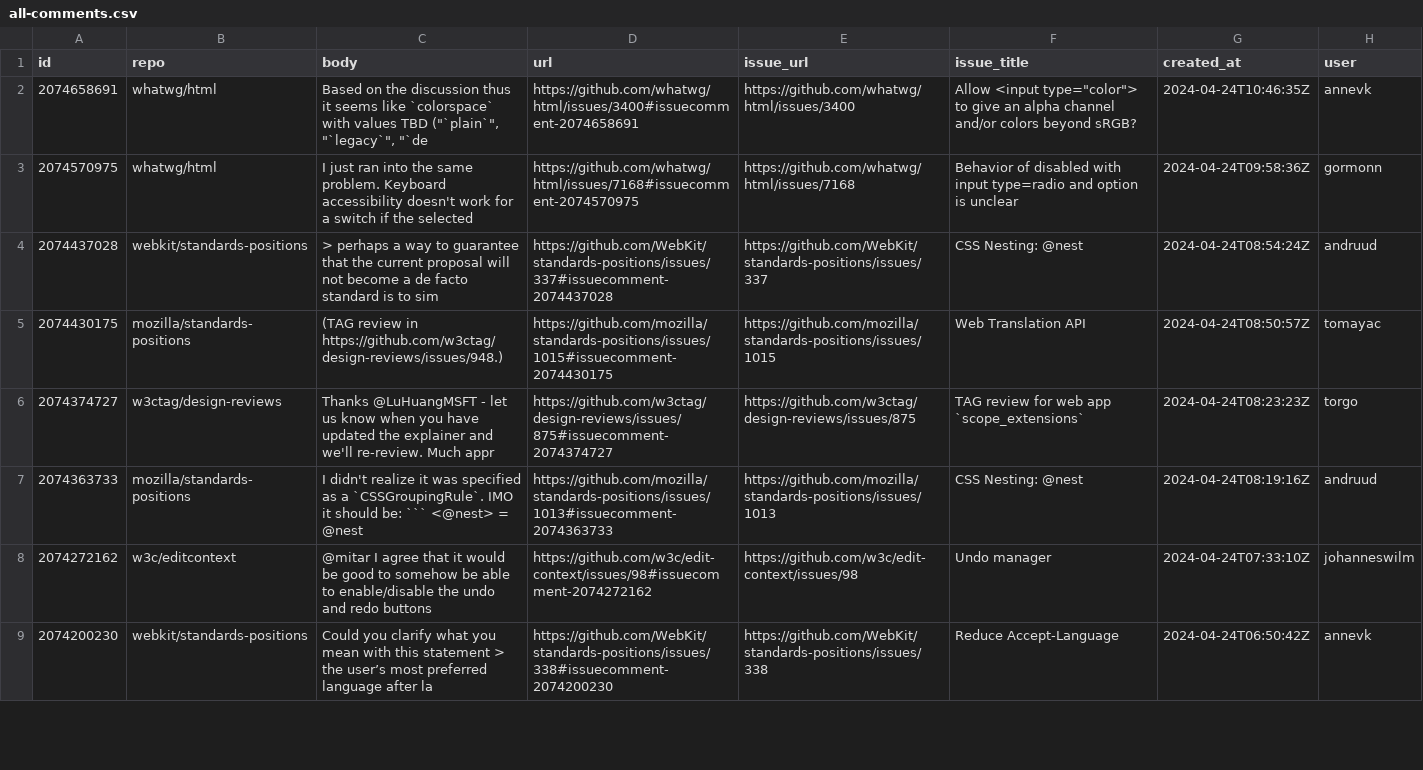
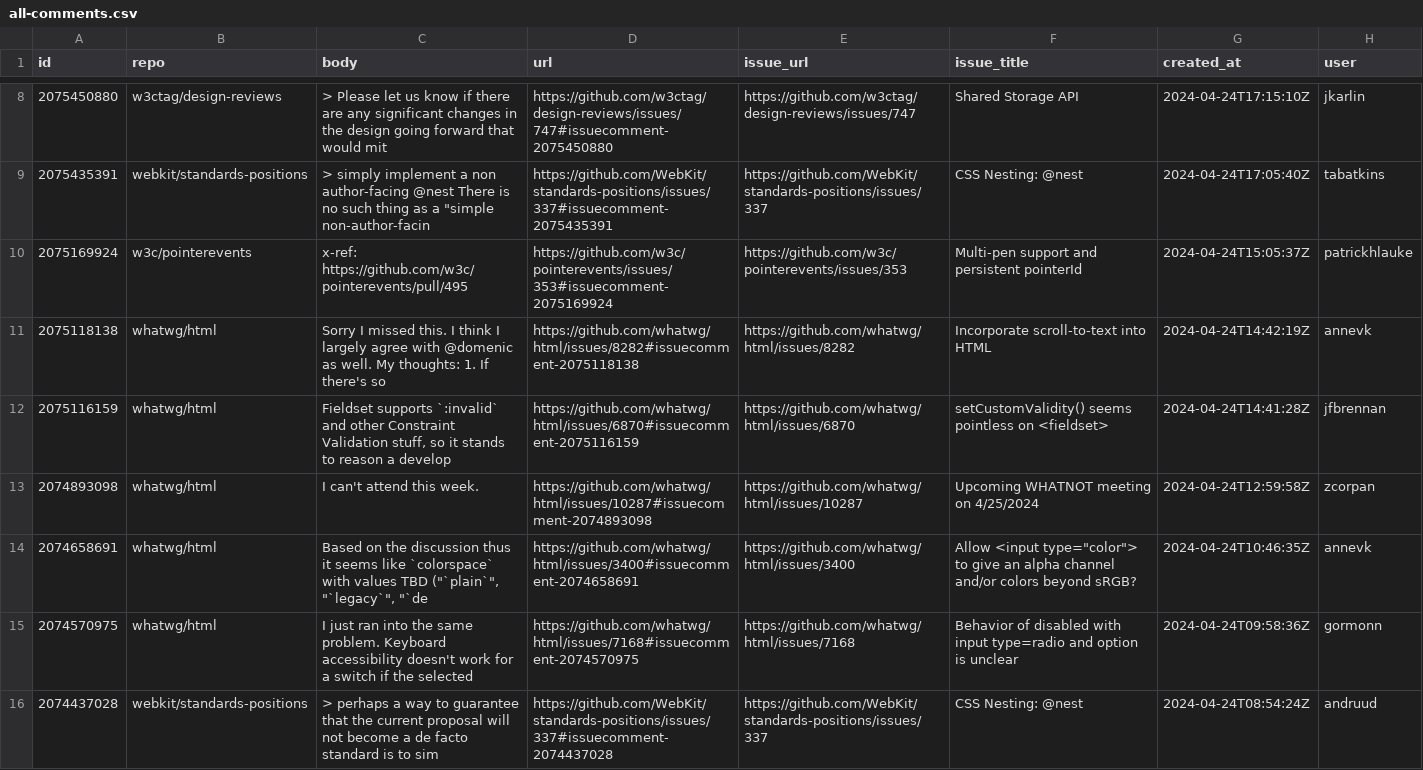
Before and after one commit to hsinyi/compat-utils, a CSV file: output/all-comments.csv, drawn as a sheet; only a part is shown, gaps mark what is left out; the shorter side is filled out with more unchanged rows; the diff covers the shown part only.

```diff
--- a/output/all-comments.csv
+++ b/output/all-comments.csv
@@ -2 +8,7 @@ id,repo,body,url,issue_url,issue_title,created_at,user
+2075450880,w3ctag/design-reviews,> Please let us know if there are any significant changes in the design going forward that would mit,https://github.com/w3ctag/design-reviews/issues/747#issuecomment-2075450880,https://github.com/w3ctag/design-reviews/issues/747,Shared Storage API,2024-04-24T17:15:10Z,jkarlin
+2075435391,webkit/standards-positions,"> simply implement a non author-facing @nest  There is no such thing as a ""simple non-author-facin",https://github.com/WebKit/standards-positions/issues/337#issuecomment-2075435391,https://github.com/WebKit/standards-positions/issues/337,CSS Nesting: @nest,2024-04-24T17:05:40Z,tabatkins
+2075169924,w3c/pointerevents,x-ref: https://github.com/w3c/pointerevents/pull/495,https://github.com/w3c/pointerevents/issues/353#issuecomment-2075169924,https://github.com/w3c/pointerevents/issues/353,Multi-pen support and persistent pointerId,2024-04-24T15:05:37Z,patrickhlauke
+2075118138,whatwg/html,Sorry I missed this. I think I largely agree with @domenic as well. My thoughts:  1. If there's so,https://github.com/whatwg/html/issues/8282#issuecomment-2075118138,https://github.com/whatwg/html/issues/8282,Incorporate scroll-to-text into HTML,2024-04-24T14:42:19Z,annevk
+2075116159,whatwg/html,"Fieldset supports `:invalid` and other Constraint Validation stuff, so it stands to reason a develop",https://github.com/whatwg/html/issues/6870#issuecomment-2075116159,https://github.com/whatwg/html/issues/6870,setCustomValidity() seems pointless on <fieldset>,2024-04-24T14:41:28Z,jfbrennan
+2074893098,whatwg/html,I can't attend this week.,https://github.com/whatwg/html/issues/10287#issuecomment-2074893098,https://github.com/whatwg/html/issues/10287,Upcoming WHATNOT meeting on 4/25/2024,2024-04-24T12:59:58Z,zcorpan
 2074658691,whatwg/html,"Based on the discussion thus it seems like `colorspace` with values TBD (""`plain`"", ""`legacy`"", ""`de",https://github.com/whatwg/html/issues/3400#issuecomment-2074658691,https://github.com/whatwg/html/issues/3400,"Allow <input type=""color""> to give an alpha channel and/or colors beyond sRGB?",2024-04-24T10:46:35Z,annevk
```
Also changed, not shown: 6 added rows and 9 removed rows elsewhere in this file, output/WICG-webcomponents.csv, output/mozilla-standards-positions.csv, 6 other files.
